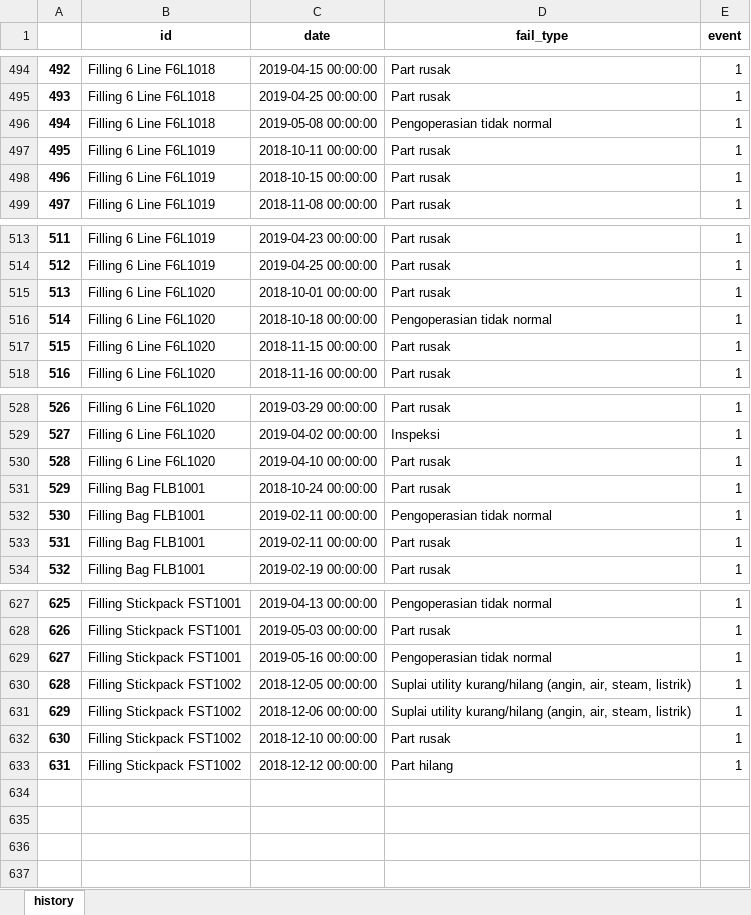
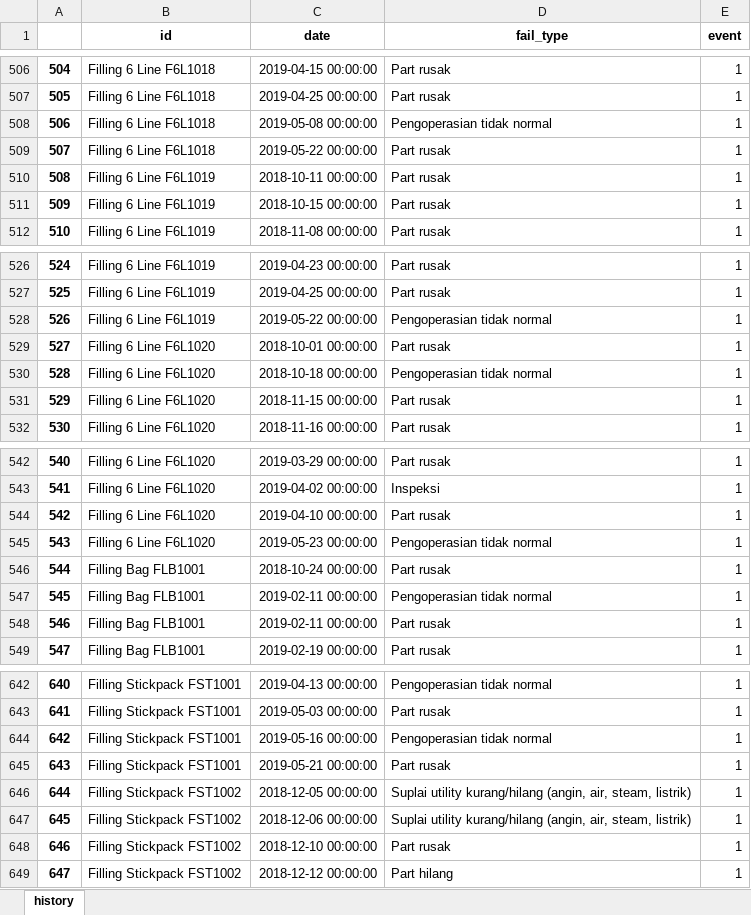
Before and after one commit to fahimhm/surv, an Excel workbook: output/history.xlsx, sheet history, drawn as a sheet; only a part is shown, gaps mark what is left out; values as stored, in another font and other column widths than the file's, no borders; the diff covers the shown part only; the diff names each change by its address in the sheet, - before the commit and + after, or states it on an @@ line.

```diff
--- a/output/history.xlsx (sheet history)
+++ b/output/history.xlsx (sheet history)
@@ column A renumbered from row 18 down @@
+row 509: 507 | Filling 6 Line F6L1018 | 2019-05-22 00:00:00 | Part rusak | 1
+row 528: 526 | Filling 6 Line F6L1019 | 2019-05-22 00:00:00 | Pengoperasian tidak normal | 1
+row 545: 543 | Filling 6 Line F6L1020 | 2019-05-23 00:00:00 | Pengoperasian tidak normal | 1
+row 645: 643 | Filling Stickpack FST1001 | 2019-05-21 00:00:00 | Part rusak | 1
```
Also changed, not shown: 12 added rows elsewhere in this sheet, 4 other files.
